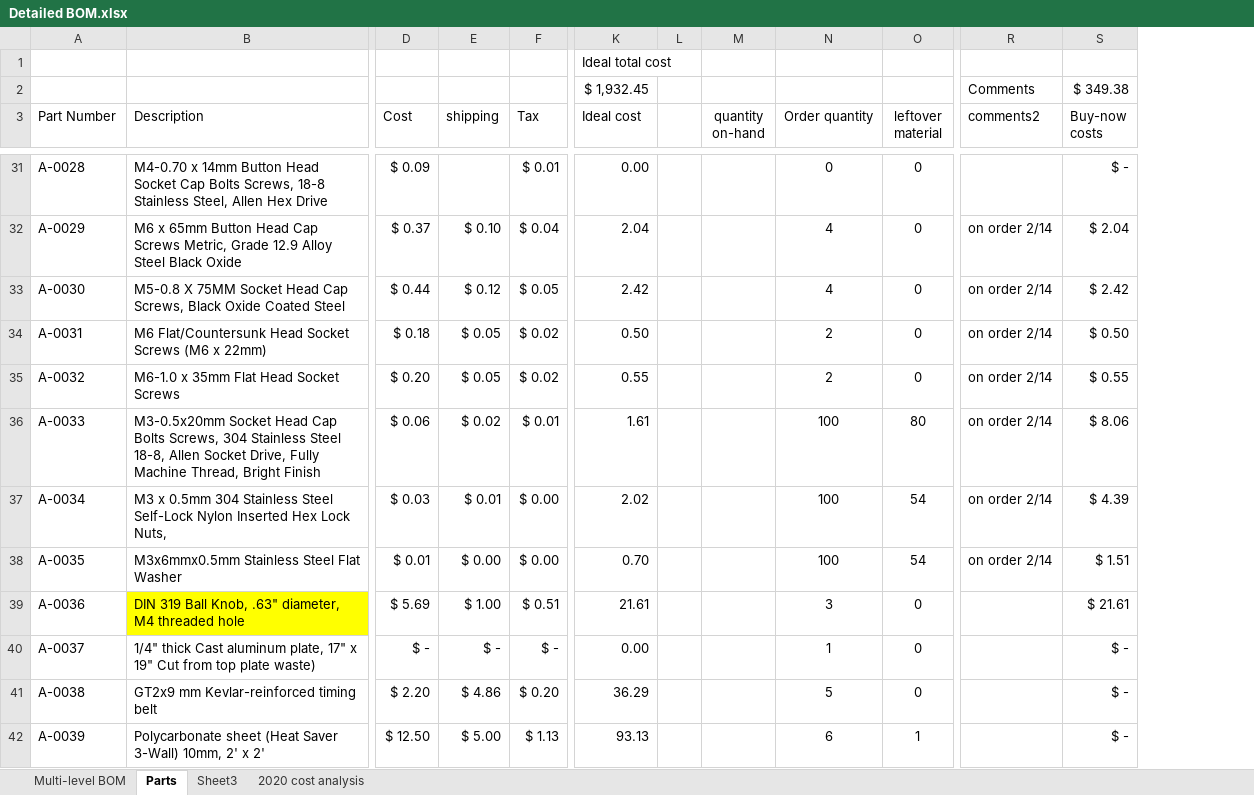
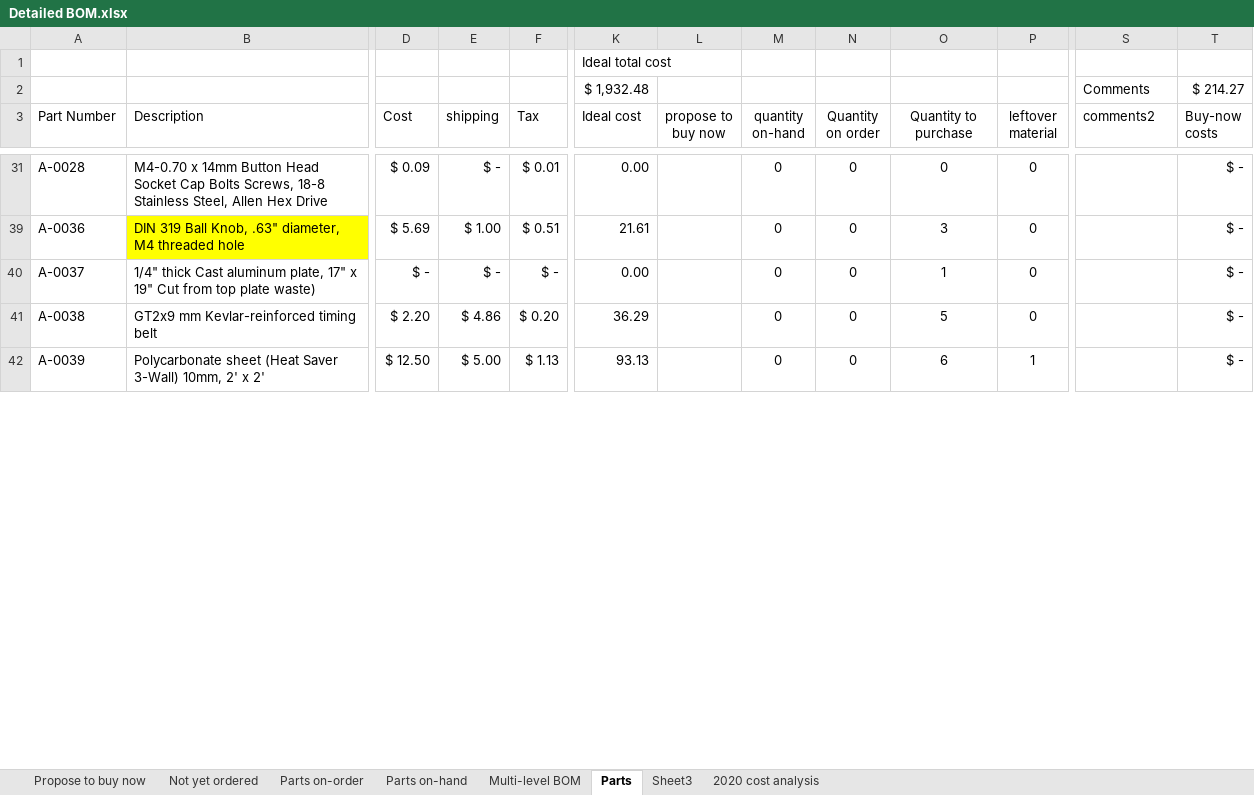
Before and after one commit to BainbridgeArtisanResourceNetwork/Mark4_printer, an Excel workbook: Detailed BOM.xlsx, sheet Parts, drawn as a sheet; only a part is shown, gaps mark what is left out; values as stored, in another font and other column widths than the file's, no borders; table styles not drawn; removed rows and columns are numbered as before the commit, all else as after; rows hold the shown columns only; the diff covers the shown part only; the diff names each change by its address in the sheet, - before the commit and + after, or states it on an @@ line.

Commit message:
Updated BOM file with pivot tables to show parts on hand, parts we need, parts on order, etc. (Go Pivot tables!)

```diff
--- a/Detailed BOM.xlsx (sheet Parts)
+++ b/Detailed BOM.xlsx (sheet Parts)
+sheet tab: Propose to buy now
+sheet tab: Not yet ordered
+sheet tab: Parts on-order
+sheet tab: Parts on-hand
-column L, empty
+column L (propose to buy now), empty
+column N (Quantity on order), rows 31-42: all 0
-row 2:  |  |  |  |  | $ 1,932.45 |  |  |  |  | Comments | $ 349.38
+row 2:  |  |  |  |  | $ 1,932.48 |  |  |  |  |  | Comments | $ 214.27
-O3: Order quantity
+O3: Quantity to purchase
-E31 (shipping): (empty)
+E31 (shipping): $ -
-M31 (quantity on-hand): (empty)
+M31 (quantity on-hand): 0
-row 32: A-0029 | M6 x 65mm Button Head Cap Screws Metric, Grade 12.9 Alloy Steel Black Oxide | $ 0.37 | $ 0.10 | $ 0.04 | 2.04 |  |  | 4 | 0 | on order 2/14 | $ 2.04
-row 33: A-0030 | M5-0.8 X 75MM Socket Head Cap Screws, Black Oxide Coated Steel | $ 0.44 | $ 0.12 | $ 0.05 | 2.42 |  |  | 4 | 0 | on order 2/14 | $ 2.42
-row 34: A-0031 | M6 Flat/Countersunk Head Socket Screws (M6 x 22mm) | $ 0.18 | $ 0.05 | $ 0.02 | 0.50 |  |  | 2 | 0 | on order 2/14 | $ 0.50
-row 35: A-0032 | M6-1.0 x 35mm Flat Head Socket Screws | $ 0.20 | $ 0.05 | $ 0.02 | 0.55 |  |  | 2 | 0 | on order 2/14 | $ 0.55
-row 36: A-0033 | M3-0.5x20mm Socket Head Cap Bolts Screws, 304 Stainless Steel 18-8, Allen Socket Drive, Fully Machine Thread, Bright Finish | $ 0.06 | $ 0.02 | $ 0.01 | 1.61 |  |  | 100 | 80 | on order 2/14 | $ 8.06
-row 37: A-0034 | M3 x 0.5mm 304 Stainless Steel Self-Lock Nylon Inserted Hex Lock Nuts, | $ 0.03 | $ 0.01 | $ 0.00 | 2.02 |  |  | 100 | 54 | on order 2/14 | $ 4.39
-row 38: A-0035 | M3x6mmx0.5mm Stainless Steel Flat Washer | $ 0.01 | $ 0.00 | $ 0.00 | 0.70 |  |  | 100 | 54 | on order 2/14 | $ 1.51
-M39:M42 (quantity on-hand): (empty)
+M39:M42 (quantity on-hand): 0
-T39 (Buy-now costs): $ 21.61
+T39 (Buy-now costs): $ -
```
Also changed, not shown: 2 added rows, 19 removed rows, 657 edited cells and cell formats elsewhere in this sheet, sheet Multi-level BOM, formulas that keep their value, hidden cells, charts or pictures.
